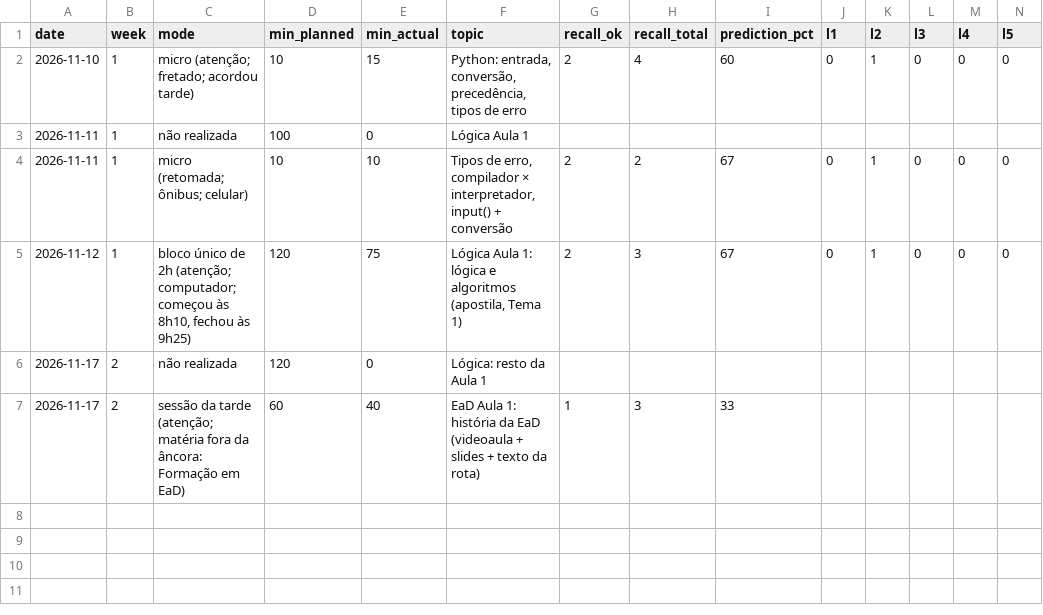
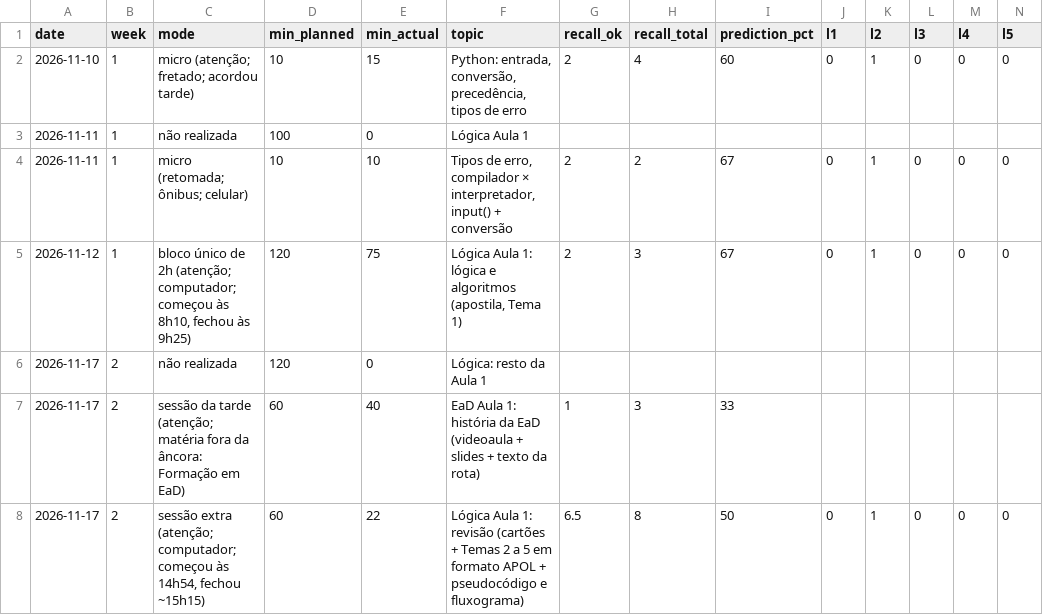
Before and after one commit to G4vo-dev/estudos-ads, a CSV file: agora-notebook/sessions.csv, drawn as a sheet; only a part is shown; rows hold the shown columns only; the diff names each change by its address in the sheet, - before the commit and + after, or states it on an @@ line.

```diff
--- a/agora-notebook/sessions.csv
+++ b/agora-notebook/sessions.csv
+row 8: 2026-11-17 | 2 | sessão extra (atenção; computador; começou às 14h54, fechou ~15h15) | 60 | 22 | Lógica Aula 1: revisão (cartões + Temas 2 a 5 em formato APOL + pseudocódigo e fluxograma) | 6.5 | 8 | 50 | 0 | 1 | 0 | 0 | 0
```
Also changed, not shown: agora-notebook/cards.csv, 1 other file.
